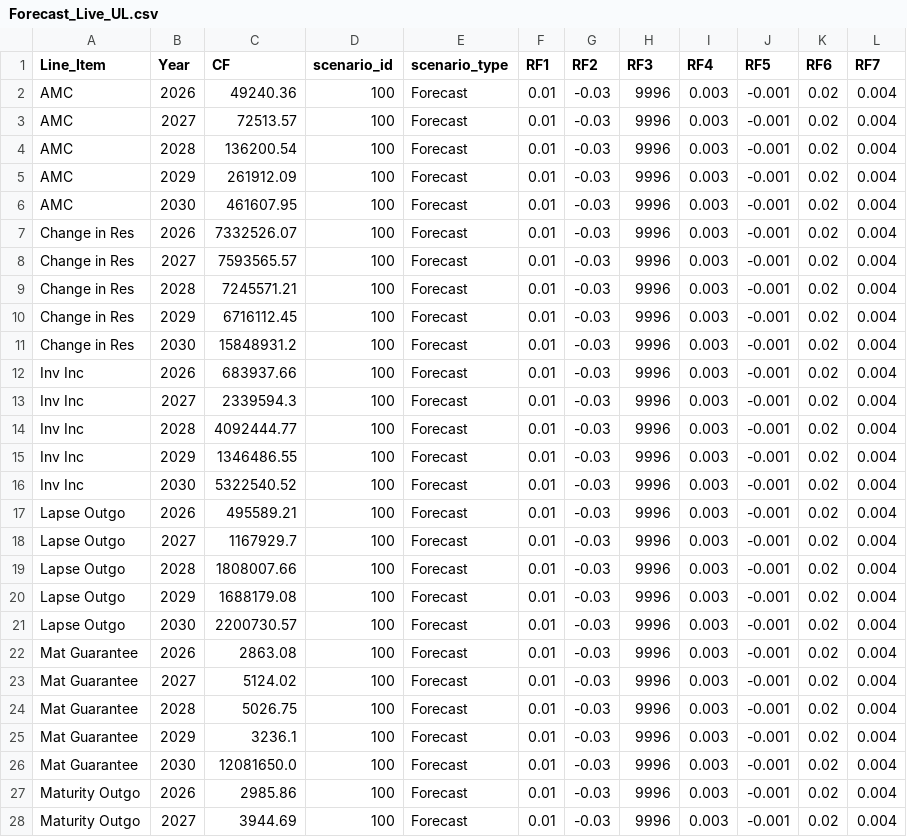
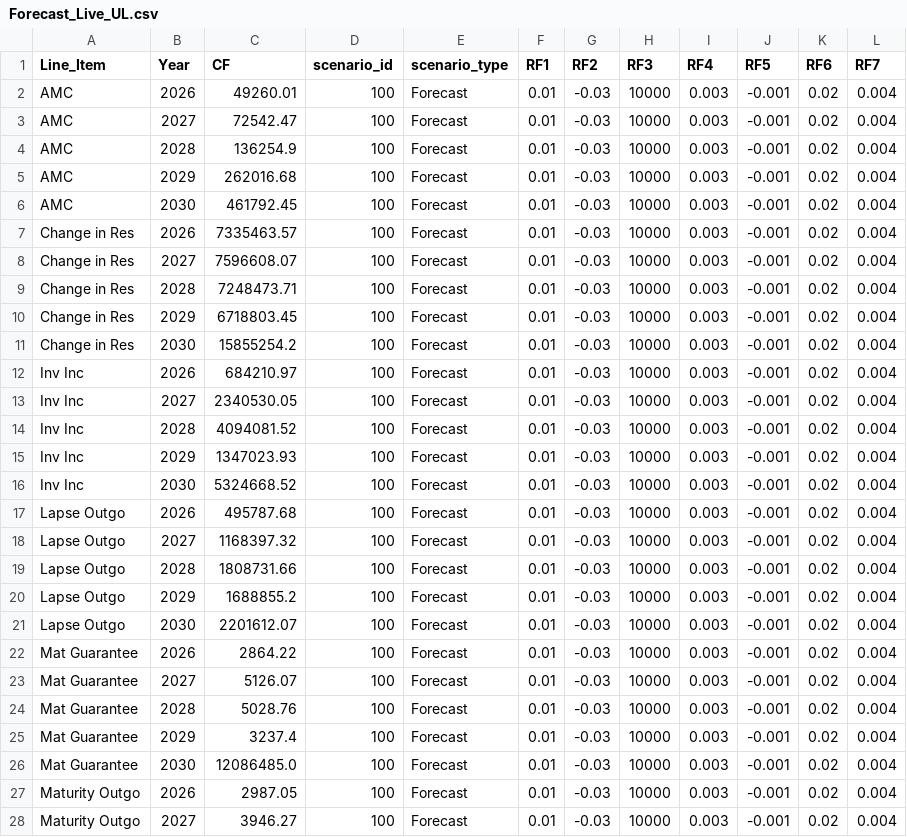
Before and after one commit to chelsee-ai/ai-forecasting, a CSV file: Forecast_Live_UL.csv, drawn as a sheet; only a part is shown; the diff covers the shown part only.

Commit message:
Upload CSV from Colab

```diff
--- a/Forecast_Live_UL.csv
+++ b/Forecast_Live_UL.csv
@@ -1,28 +1,28 @@
 Line_Item,Year,CF,scenario_id,scenario_type,RF1,RF2,RF3,RF4,RF5,RF6,RF7
-AMC,2026,49240.36,100,Forecast,0.01,-0.03,9996,0.003,-0.001,0.02,0.004
-AMC,2027,72513.57,100,Forecast,0.01,-0.03,9996,0.003,-0.001,0.02,0.004
-AMC,2028,136200.54,100,Forecast,0.01,-0.03,9996,0.003,-0.001,0.02,0.004
-AMC,2029,261912.09,100,Forecast,0.01,-0.03,9996,0.003,-0.001,0.02,0.004
-AMC,2030,461607.95,100,Forecast,0.01,-0.03,9996,0.003,-0.001,0.02,0.004
-Change in Res,2026,7332526.07,100,Forecast,0.01,-0.03,9996,0.003,-0.001,0.02,0.004
-Change in Res,2027,7593565.57,100,Forecast,0.01,-0.03,9996,0.003,-0.001,0.02,0.004
-Change in Res,2028,7245571.21,100,Forecast,0.01,-0.03,9996,0.003,-0.001,0.02,0.004
-Change in Res,2029,6716112.45,100,Forecast,0.01,-0.03,9996,0.003,-0.001,0.02,0.004
-Change in Res,2030,15848931.2,100,Forecast,0.01,-0.03,9996,0.003,-0.001,0.02,0.004
-Inv Inc,2026,683937.66,100,Forecast,0.01,-0.03,9996,0.003,-0.001,0.02,0.004
-Inv Inc,2027,2339594.3,100,Forecast,0.01,-0.03,9996,0.003,-0.001,0.02,0.004
-Inv Inc,2028,4092444.77,100,Forecast,0.01,-0.03,9996,0.003,-0.001,0.02,0.004
-Inv Inc,2029,1346486.55,100,Forecast,0.01,-0.03,9996,0.003,-0.001,0.02,0.004
-Inv Inc,2030,5322540.52,100,Forecast,0.01,-0.03,9996,0.003,-0.001,0.02,0.004
-Lapse Outgo,2026,495589.21,100,Forecast,0.01,-0.03,9996,0.003,-0.001,0.02,0.004
-Lapse Outgo,2027,1167929.7,100,Forecast,0.01,-0.03,9996,0.003,-0.001,0.02,0.004
-Lapse Outgo,2028,1808007.66,100,Forecast,0.01,-0.03,9996,0.003,-0.001,0.02,0.004
-Lapse Outgo,2029,1688179.08,100,Forecast,0.01,-0.03,9996,0.003,-0.001,0.02,0.004
-Lapse Outgo,2030,2200730.57,100,Forecast,0.01,-0.03,9996,0.003,-0.001,0.02,0.004
-Mat Guarantee,2026,2863.08,100,Forecast,0.01,-0.03,9996,0.003,-0.001,0.02,0.004
-Mat Guarantee,2027,5124.02,100,Forecast,0.01,-0.03,9996,0.003,-0.001,0.02,0.004
-Mat Guarantee,2028,5026.75,100,Forecast,0.01,-0.03,9996,0.003,-0.001,0.02,0.004
-Mat Guarantee,2029,3236.1,100,Forecast,0.01,-0.03,9996,0.003,-0.001,0.02,0.004
-Mat Guarantee,2030,12081650.0,100,Forecast,0.01,-0.03,9996,0.003,-0.001,0.02,0.004
-Maturity Outgo,2026,2985.86,100,Forecast,0.01,-0.03,9996,0.003,-0.001,0.02,0.004
-Maturity Outgo,2027,3944.69,100,Forecast,0.01,-0.03,9996,0.003,-0.001,0.02,0.004
+AMC,2026,49260.01,100,Forecast,0.01,-0.03,10000,0.003,-0.001,0.02,0.004
+AMC,2027,72542.47,100,Forecast,0.01,-0.03,10000,0.003,-0.001,0.02,0.004
+AMC,2028,136254.9,100,Forecast,0.01,-0.03,10000,0.003,-0.001,0.02,0.004
+AMC,2029,262016.68,100,Forecast,0.01,-0.03,10000,0.003,-0.001,0.02,0.004
+AMC,2030,461792.45,100,Forecast,0.01,-0.03,10000,0.003,-0.001,0.02,0.004
+Change in Res,2026,7335463.57,100,Forecast,0.01,-0.03,10000,0.003,-0.001,0.02,0.004
+Change in Res,2027,7596608.07,100,Forecast,0.01,-0.03,10000,0.003,-0.001,0.02,0.004
+Change in Res,2028,7248473.71,100,Forecast,0.01,-0.03,10000,0.003,-0.001,0.02,0.004
+Change in Res,2029,6718803.45,100,Forecast,0.01,-0.03,10000,0.003,-0.001,0.02,0.004
+Change in Res,2030,15855254.2,100,Forecast,0.01,-0.03,10000,0.003,-0.001,0.02,0.004
+Inv Inc,2026,684210.97,100,Forecast,0.01,-0.03,10000,0.003,-0.001,0.02,0.004
+Inv Inc,2027,2340530.05,100,Forecast,0.01,-0.03,10000,0.003,-0.001,0.02,0.004
+Inv Inc,2028,4094081.52,100,Forecast,0.01,-0.03,10000,0.003,-0.001,0.02,0.004
+Inv Inc,2029,1347023.93,100,Forecast,0.01,-0.03,10000,0.003,-0.001,0.02,0.004
+Inv Inc,2030,5324668.52,100,Forecast,0.01,-0.03,10000,0.003,-0.001,0.02,0.004
+Lapse Outgo,2026,495787.68,100,Forecast,0.01,-0.03,10000,0.003,-0.001,0.02,0.004
+Lapse Outgo,2027,1168397.32,100,Forecast,0.01,-0.03,10000,0.003,-0.001,0.02,0.004
+Lapse Outgo,2028,1808731.66,100,Forecast,0.01,-0.03,10000,0.003,-0.001,0.02,0.004
+Lapse Outgo,2029,1688855.2,100,Forecast,0.01,-0.03,10000,0.003,-0.001,0.02,0.004
+Lapse Outgo,2030,2201612.07,100,Forecast,0.01,-0.03,10000,0.003,-0.001,0.02,0.004
+Mat Guarantee,2026,2864.22,100,Forecast,0.01,-0.03,10000,0.003,-0.001,0.02,0.004
+Mat Guarantee,2027,5126.07,100,Forecast,0.01,-0.03,10000,0.003,-0.001,0.02,0.004
+Mat Guarantee,2028,5028.76,100,Forecast,0.01,-0.03,10000,0.003,-0.001,0.02,0.004
+Mat Guarantee,2029,3237.4,100,Forecast,0.01,-0.03,10000,0.003,-0.001,0.02,0.004
+Mat Guarantee,2030,12086485.0,100,Forecast,0.01,-0.03,10000,0.003,-0.001,0.02,0.004
+Maturity Outgo,2026,2987.05,100,Forecast,0.01,-0.03,10000,0.003,-0.001,0.02,0.004
+Maturity Outgo,2027,3946.27,100,Forecast,0.01,-0.03,10000,0.003,-0.001,0.02,0.004
```
Also changed, not shown: 46 edited cells elsewhere in this file.
